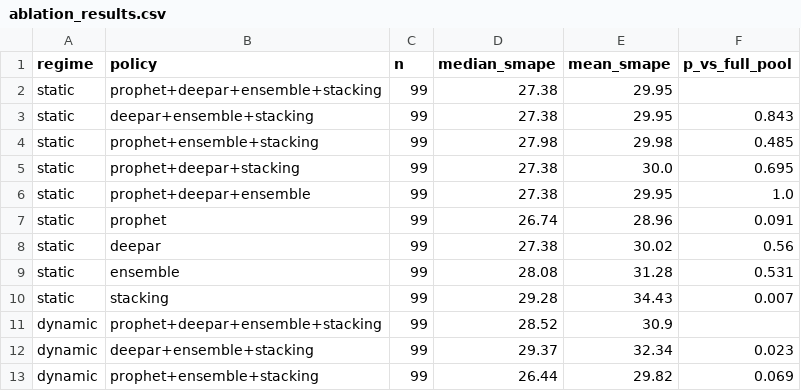
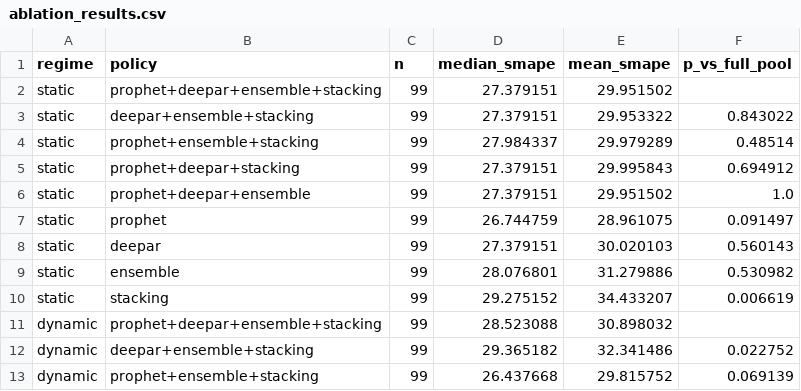
Before and after one commit to EpiForecastMX/per-series-model-selection2026, a CSV file: data/ablation_results.csv, drawn as a sheet; only a part is shown; the diff covers the shown part only.

```diff
--- a/data/ablation_results.csv
+++ b/data/ablation_results.csv
@@ -1,13 +1,13 @@
 regime,policy,n,median_smape,mean_smape,p_vs_full_pool
-static,prophet+deepar+ensemble+stacking,99,27.38,29.95,
-static,deepar+ensemble+stacking,99,27.38,29.95,0.843
-static,prophet+ensemble+stacking,99,27.98,29.98,0.485
-static,prophet+deepar+stacking,99,27.38,30.0,0.695
-static,prophet+deepar+ensemble,99,27.38,29.95,1.0
-static,prophet,99,26.74,28.96,0.091
-static,deepar,99,27.38,30.02,0.56
-static,ensemble,99,28.08,31.28,0.531
-static,stacking,99,29.28,34.43,0.007
-dynamic,prophet+deepar+ensemble+stacking,99,28.52,30.9,
-dynamic,deepar+ensemble+stacking,99,29.37,32.34,0.023
-dynamic,prophet+ensemble+stacking,99,26.44,29.82,0.069
+static,prophet+deepar+ensemble+stacking,99,27.379151,29.951502,
+static,deepar+ensemble+stacking,99,27.379151,29.953322,0.843022
+static,prophet+ensemble+stacking,99,27.984337,29.979289,0.48514
+static,prophet+deepar+stacking,99,27.379151,29.995843,0.694912
+static,prophet+deepar+ensemble,99,27.379151,29.951502,1.0
+static,prophet,99,26.744759,28.961075,0.091497
+static,deepar,99,27.379151,30.020103,0.560143
+static,ensemble,99,28.076801,31.279886,0.530982
+static,stacking,99,29.275152,34.433207,0.006619
+dynamic,prophet+deepar+ensemble+stacking,99,28.523088,30.898032,
+dynamic,deepar+ensemble+stacking,99,29.365182,32.341486,0.022752
+dynamic,prophet+ensemble+stacking,99,26.437668,29.815752,0.069139
```
Also changed, not shown: 19 edited cells elsewhere in this file, 9 other files.
